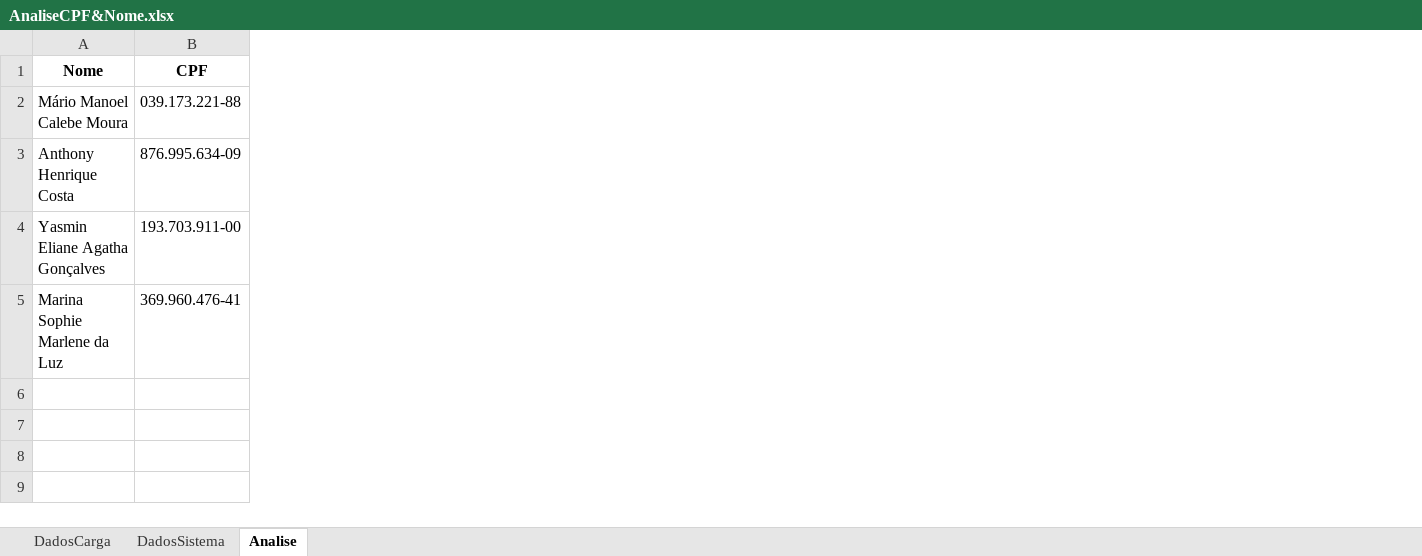
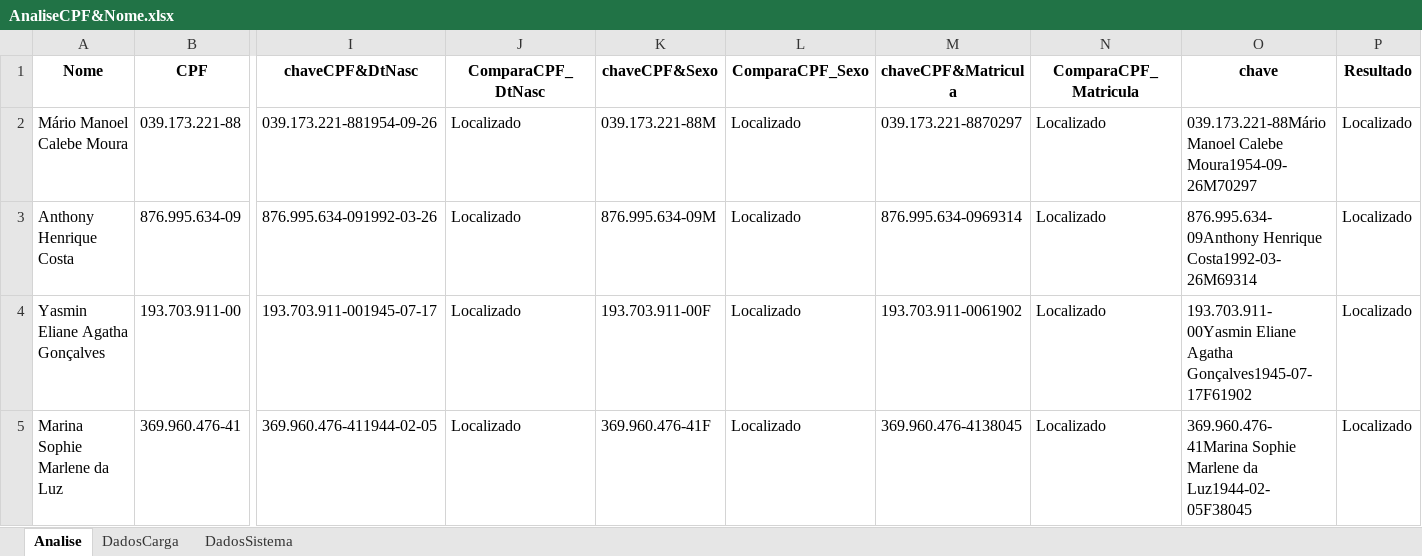
Before and after one commit to correiarthur/tecnoblimp.comparador, an Excel workbook: arquivos/analise_por_colunas/AnaliseCPF&Nome.xlsx, sheet Analise, drawn as a sheet; only a part is shown, gaps mark what is left out; values as stored, in another font and other column widths than the file's, no borders; the diff names each change by its address in the sheet, - before the commit and + after, or states it on an @@ line.

```diff
--- a/arquivos/analise_por_colunas/AnaliseCPF&Nome.xlsx (sheet Analise)
+++ b/arquivos/analise_por_colunas/AnaliseCPF&Nome.xlsx (sheet Analise)
@@ sheet tab order changed: Analise | DadosCarga | DadosSistema @@
+column I (chaveCPF&DtNasc), rows 2-5: 039.173.221-881954-09-26 | 876.995.634-091992-03-26 | 193.703.911-001945-07-17 | 369.960.476-411944-02-05
+column J (ComparaCPF_DtNasc), rows 2-5: all Localizado
+column K (chaveCPF&Sexo), rows 2-5: 039.173.221-88M | 876.995.634-09M | 193.703.911-00F | 369.960.476-41F
+column L (ComparaCPF_Sexo), rows 2-5: all Localizado
+column M (chaveCPF&Matricula), rows 2-5: 039.173.221-8870297 | 876.995.634-0969314 | 193.703.911-0061902 | 369.960.476-4138045
+column N (ComparaCPF_Matricula), rows 2-5: all Localizado
+column O (chave), rows 2-5: 039.173.221-88Mário Manoel Calebe Moura1954-09-26M70297 | 876.995.634-09Anthony Henrique Costa1992-03-26M69314 | 193.703.911-00Yasmin Eliane Agatha Gonçalves1945-07-17F61902 | 369.960.476-41Marina Sophie Marlene da Luz1944-02-05F38045
+column P (Resultado), rows 2-5: all Localizado
```
Also changed, not shown: sheet DadosSistema, 7 other files.
